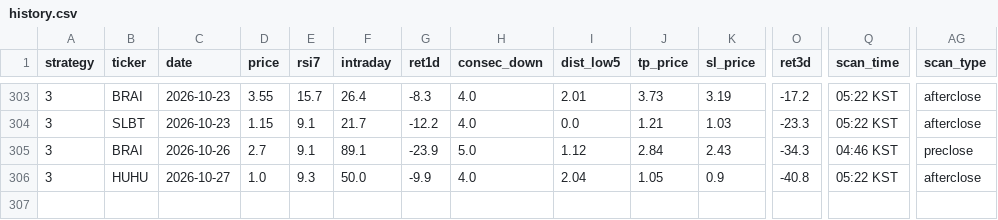
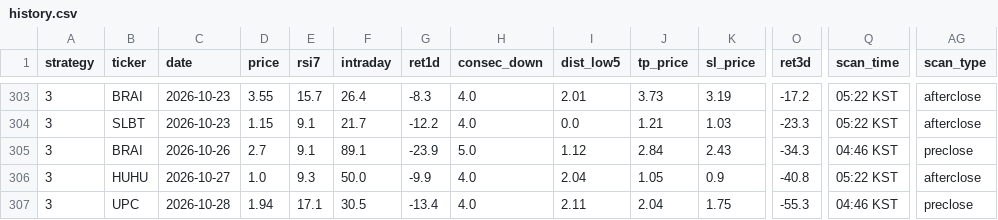
Before and after one commit to jayc950807/surge-scanner, a CSV file: data/history.csv, drawn as a sheet; only a part is shown, gaps mark what is left out; rows hold the shown columns only; the diff names each change by its address in the sheet, - before the commit and + after, or states it on an @@ line.

```diff
--- a/data/history.csv
+++ b/data/history.csv
+row 307: 3 | UPC | 2026-10-28 | 1.94 | 17.1 | 30.5 | -13.4 | 4.0 | 2.11 | 2.04 | 1.75 | -55.3 | 04:46 KST | preclose
```
Also changed, not shown: data/live_trades.csv, data/open_positions.csv, 2 other files.
